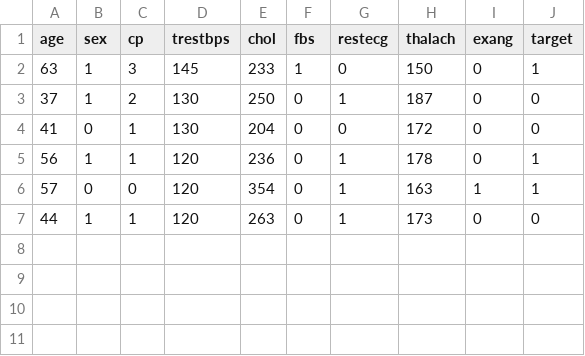
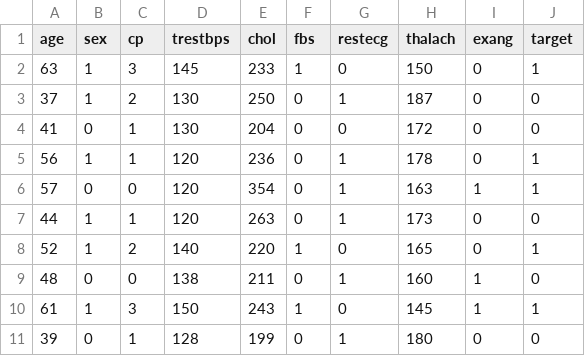
Before and after one commit to mohankumar2698/Heart-Disease-Prediction, a CSV file: src/data/heart.csv, drawn as a sheet; the diff names each change by its address in the sheet, - before the commit and + after, or states it on an @@ line.

```diff
--- a/src/data/heart.csv
+++ b/src/data/heart.csv
+row 8: 52 | 1 | 2 | 140 | 220 | 1 | 0 | 165 | 0 | 1
+row 9: 48 | 0 | 0 | 138 | 211 | 0 | 1 | 160 | 1 | 0
+row 10: 61 | 1 | 3 | 150 | 243 | 1 | 0 | 145 | 1 | 1
+row 11: 39 | 0 | 1 | 128 | 199 | 0 | 1 | 180 | 0 | 0
```
Also changed, not shown: 2 other files.
